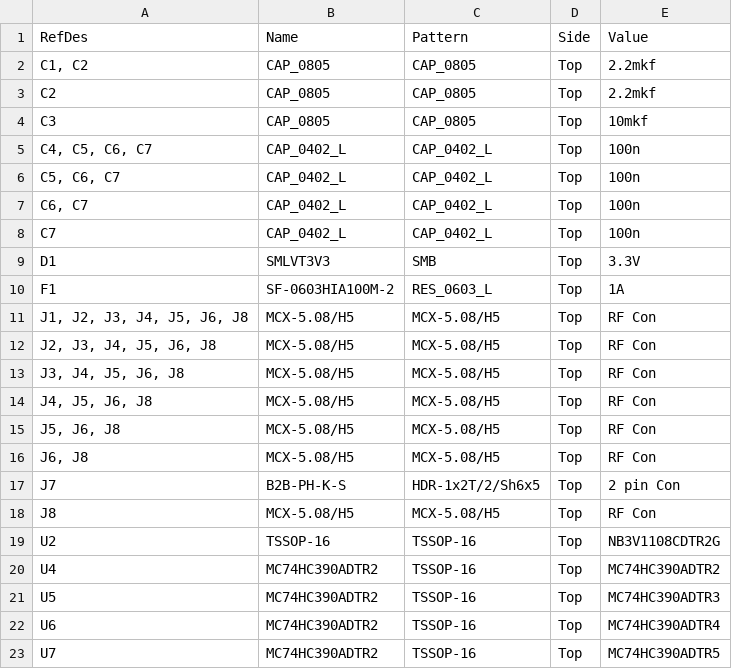
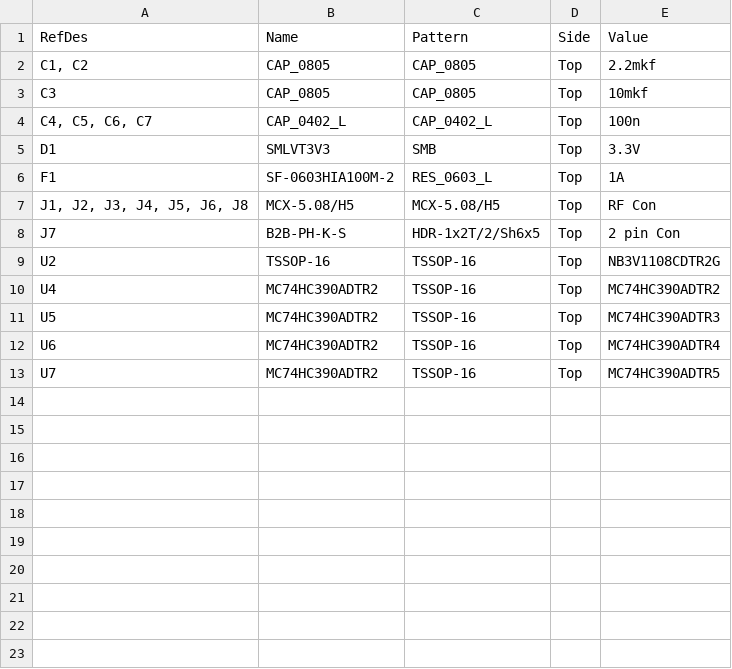
Before and after one commit to DjuffinUA/Various, a CSV file: C#/Work/TestOut.csv, drawn as a sheet; the diff names each change by its address in the sheet, - before the commit and + after, or states it on an @@ line.

```diff
--- a/C#/Work/TestOut.csv
+++ b/C#/Work/TestOut.csv
-row 3: C2 | CAP_0805 | CAP_0805 | Top | 2.2mkf
-row 6: C5, C6, C7 | CAP_0402_L | CAP_0402_L | Top | 100n
-row 7: C6, C7 | CAP_0402_L | CAP_0402_L | Top | 100n
-row 8: C7 | CAP_0402_L | CAP_0402_L | Top | 100n
-row 12: J2, J3, J4, J5, J6, J8 | MCX-5.08/H5 | MCX-5.08/H5 | Top | RF Con
-row 13: J3, J4, J5, J6, J8 | MCX-5.08/H5 | MCX-5.08/H5 | Top | RF Con
-row 14: J4, J5, J6, J8 | MCX-5.08/H5 | MCX-5.08/H5 | Top | RF Con
-row 15: J5, J6, J8 | MCX-5.08/H5 | MCX-5.08/H5 | Top | RF Con
-row 16: J6, J8 | MCX-5.08/H5 | MCX-5.08/H5 | Top | RF Con
-row 18: J8 | MCX-5.08/H5 | MCX-5.08/H5 | Top | RF Con
```
Also changed, not shown: 21 other files.
